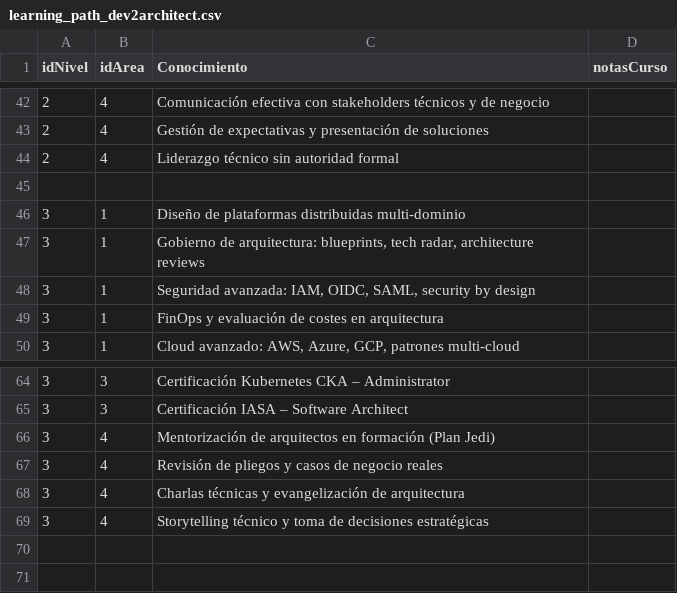
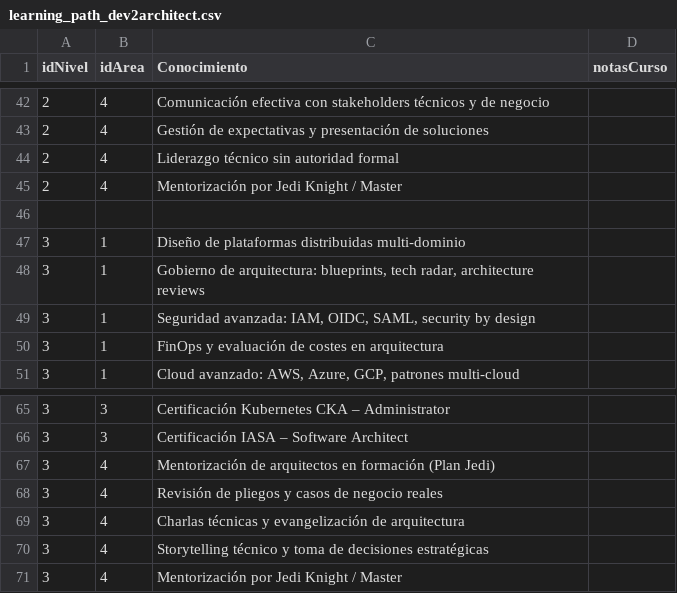
Before and after one commit to bjabinn/learningPathDev2Arch, a CSV file: learning_path_dev2architect.csv, drawn as a sheet; only a part is shown, gaps mark what is left out.

Commit message:
adding mentoring a todos los niveles

```diff
--- a/learning_path_dev2architect.csv
+++ b/learning_path_dev2architect.csv
@@ -44,2 +44,3 @@ idNivel,idArea,Conocimiento,notasCurso
 2,4,"Liderazgo técnico sin autoridad formal"
+2,4,"Mentorización por Jedi Knight / Master"
 
@@ -69 +70,2 @@ idNivel,idArea,Conocimiento,notasCurso
 3,4,"Storytelling técnico y toma de decisiones estratégicas"
+3,4,"Mentorización por Jedi Knight / Master"
```
